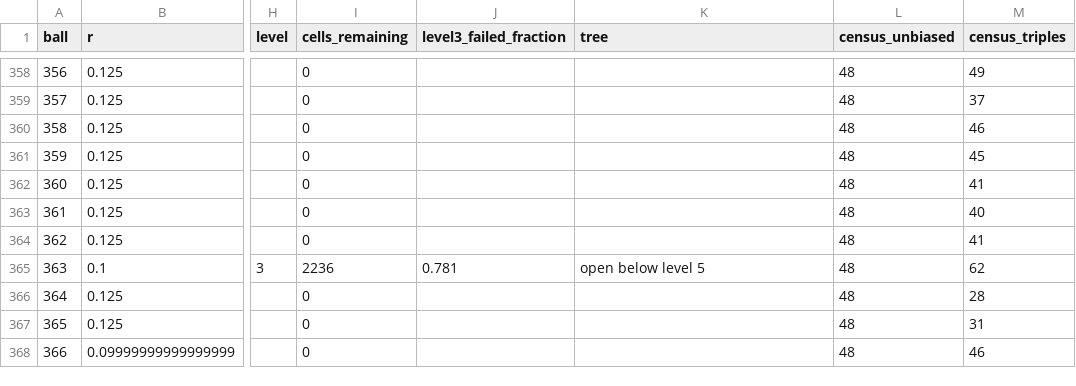
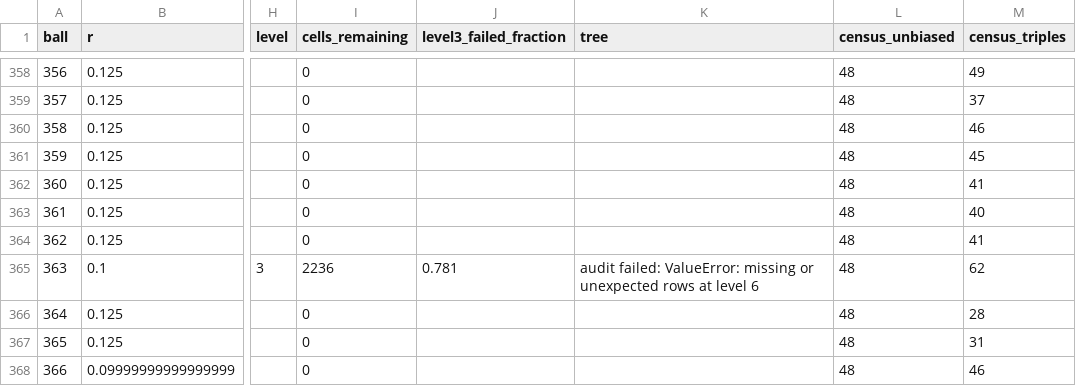
Before and after one commit to JoeyT1994/NoFourMUBS, a TSV file: TripleClassification/results/balls.tsv, drawn as a sheet; only a part is shown, gaps mark what is left out; the diff names each change by its address in the sheet, - before the commit and + after, or states it on an @@ line.

```diff
--- a/TripleClassification/results/balls.tsv
+++ b/TripleClassification/results/balls.tsv
-K365 (tree): open below level 5
+K365 (tree): audit failed: ValueError: missing or unexpected rows at level 6
```
Also changed, not shown: 3 other files.
